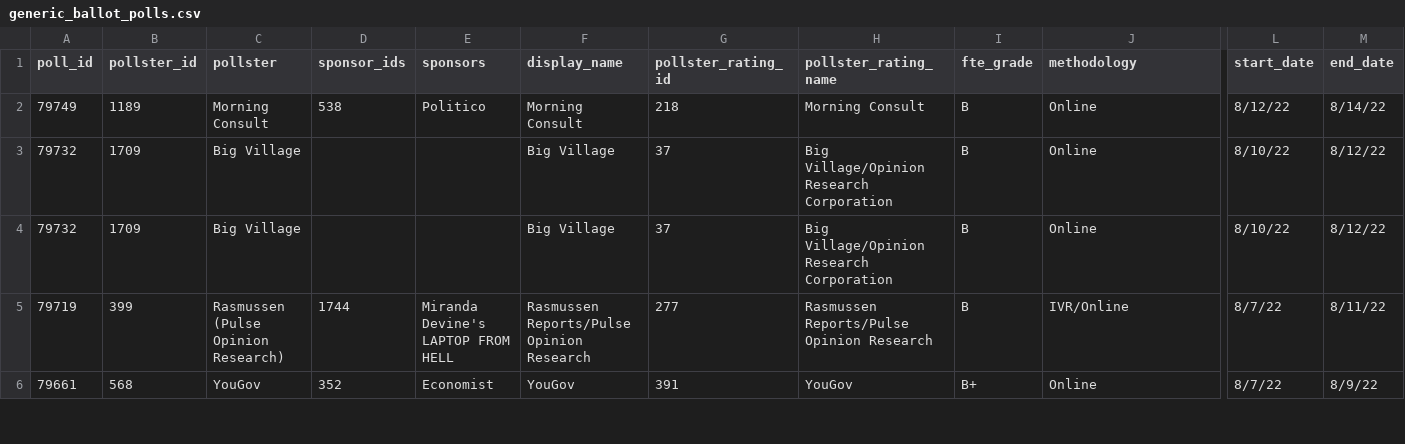
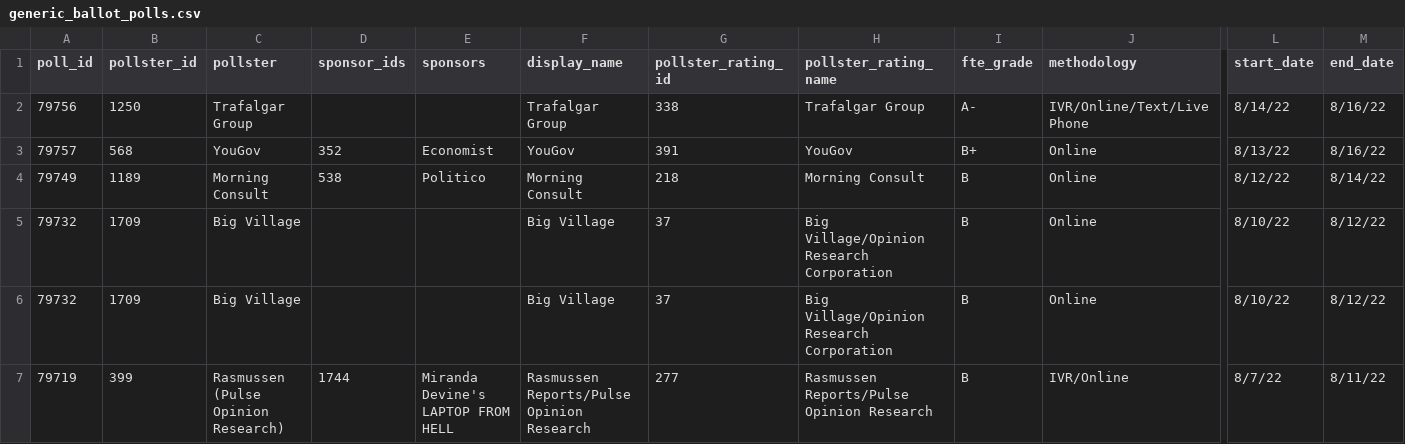
Before and after one commit to dcadata/fivey-is-an-emotional-fox, a CSV file: data/generic_ballot_polls.csv, drawn as a sheet; only a part is shown, gaps mark what is left out; the shorter side is filled out with more unchanged rows; rows hold the shown columns only; the diff names each change by its address in the sheet, - before the commit and + after, or states it on an @@ line.

```diff
--- a/data/generic_ballot_polls.csv
+++ b/data/generic_ballot_polls.csv
+row 2: 79756 | 1250 | Trafalgar Group |  |  | Trafalgar Group | 338 | Trafalgar Group | A- | IVR/Online/Text/Live Phone | 8/14/22 | 8/16/22
+row 3: 79757 | 568 | YouGov | 352 | Economist | YouGov | 391 | YouGov | B+ | Online | 8/13/22 | 8/16/22
```
Also changed, not shown: 1 other file.
